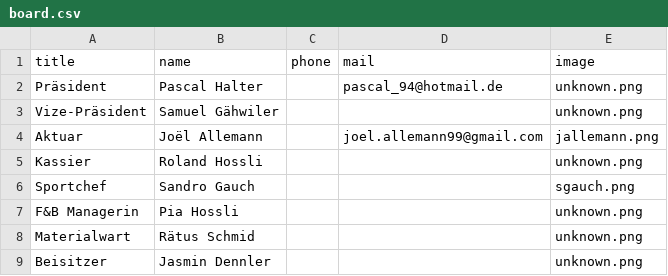
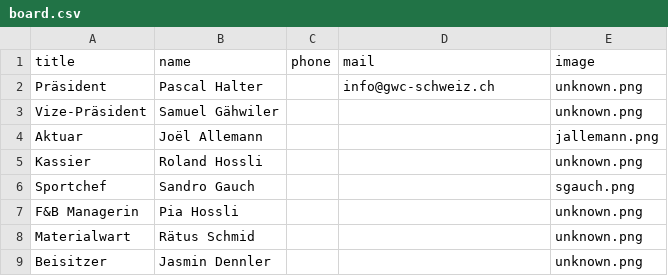
Before and after one commit to Seven-O2/gwc-website, a CSV file: data/board.csv, drawn as a sheet.

```diff
--- a/data/board.csv
+++ b/data/board.csv
@@ -1,5 +1,5 @@
 title;name;phone;mail;image;
-Präsident;Pascal Halter;;pascal_94@hotmail.de;unknown.png;
+Präsident;Pascal Halter;;info@gwc-schweiz.ch;unknown.png;
 Vize-Präsident;Samuel Gähwiler;;;unknown.png;
-Aktuar;Joël Allemann;;joel.allemann99@gmail.com;jallemann.png;
+Aktuar;Joël Allemann;;;jallemann.png;
 Kassier;Roland Hossli;;;unknown.png;
```
Also changed, not shown: 5 other files.
